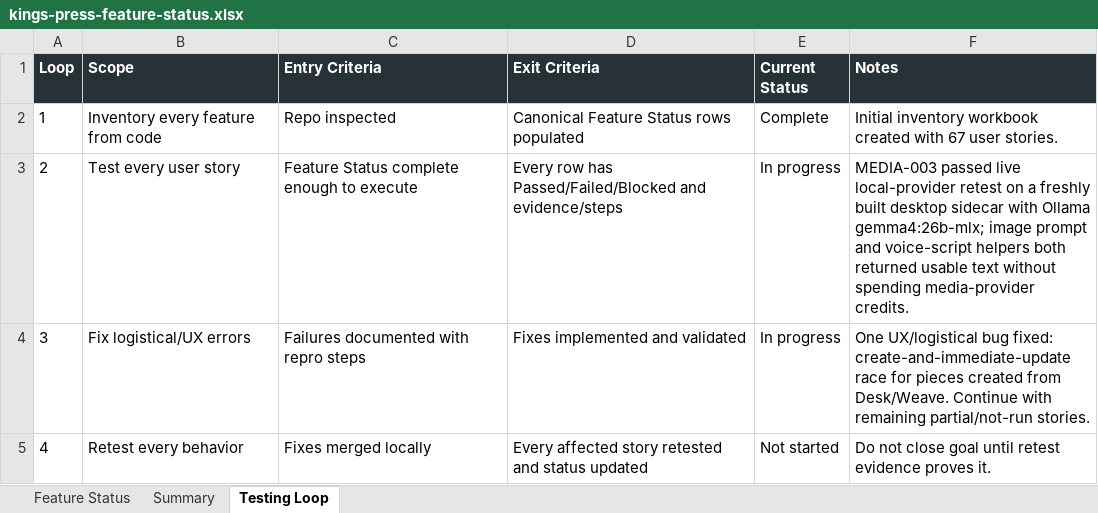
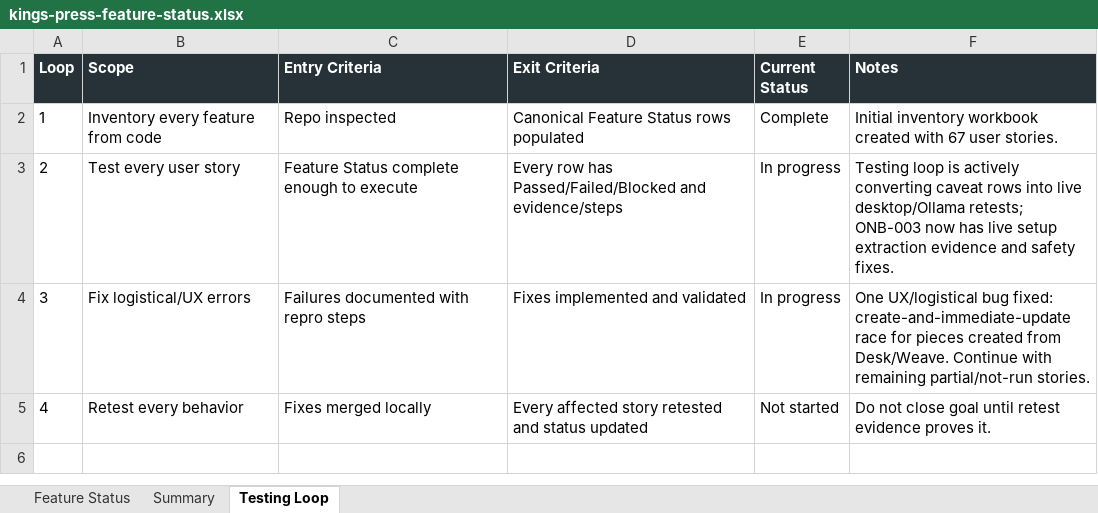
Before and after one commit to Transformation-Agency/pillar-press, an Excel workbook: docs/kings-press-feature-status.xlsx, sheet Testing Loop, drawn as a sheet; values as stored, in another font and other column widths than the file's, no borders; the diff names each change by its address in the sheet, - before the commit and + after, or states it on an @@ line.

Commit message:
Fix onboarding profile safety defaults

```diff
--- a/docs/kings-press-feature-status.xlsx (sheet Testing Loop)
+++ b/docs/kings-press-feature-status.xlsx (sheet Testing Loop)
-F3 (Notes): MEDIA-003 passed live local-provider retest on a freshly built desktop sidecar with Ollama gemma4:26b-mlx; image prompt and voice-script helpers both returned usable text without spending media-provider credits.
+F3 (Notes): Testing loop is actively converting caveat rows into live desktop/Ollama retests; ONB-003 now has live setup extraction evidence and safety fixes.
```
Also changed, not shown: sheet Feature Status, 2 other files.
